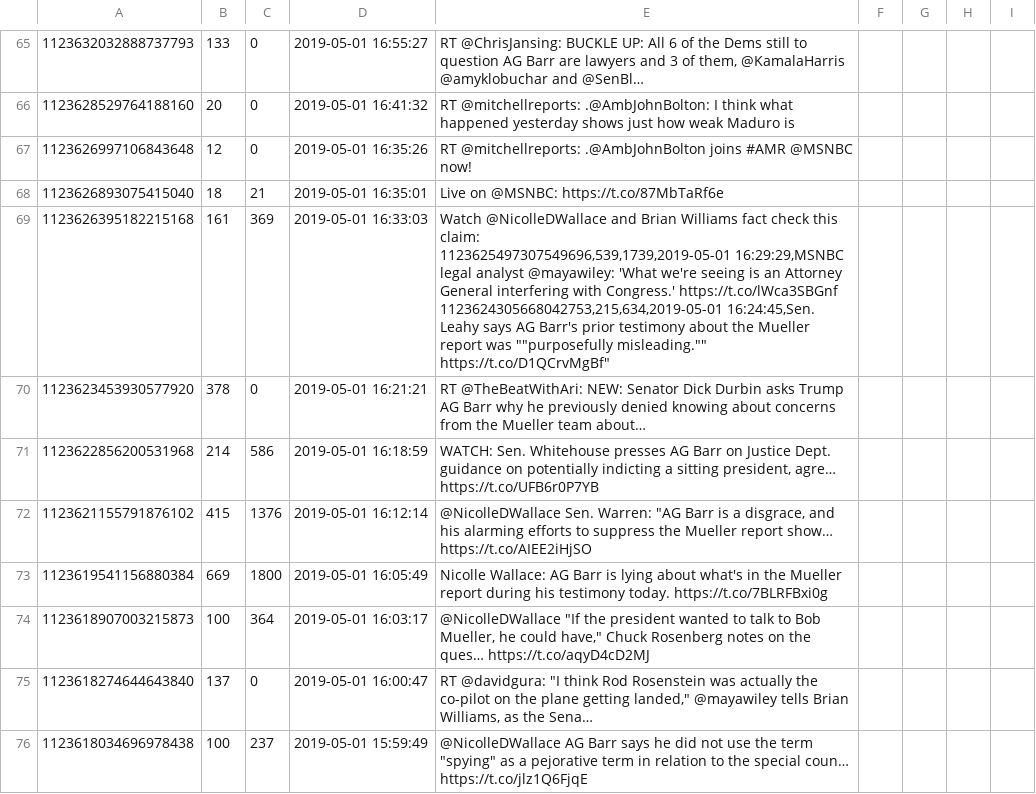
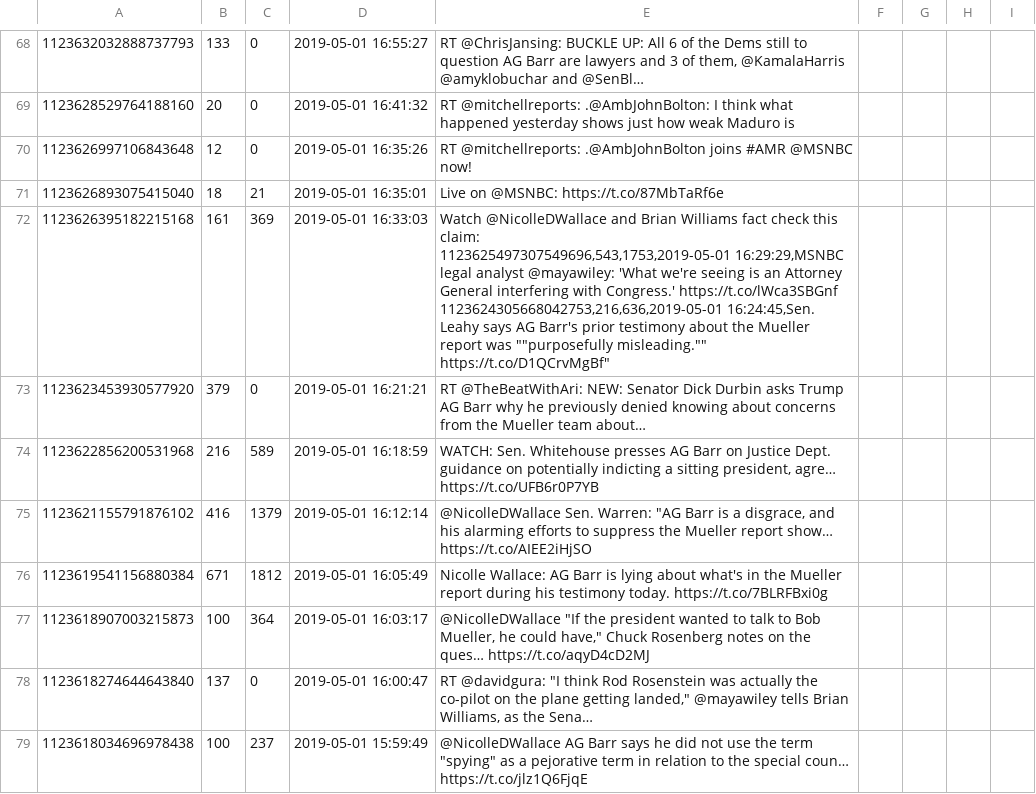
Before and after one commit to merod159/twitter_scraper, a CSV file: MSNBC_Tweet_IDs.csv, drawn as a sheet; only a part is shown, gaps mark what is left out; the diff covers the shown part only.

```diff
--- a/MSNBC_Tweet_IDs.csv
+++ b/MSNBC_Tweet_IDs.csv
@@ -76,9 +79,9 @@
 1123626893075415040,18,21,2019-05-01 16:35:01,Live on @MSNBC: https://t.co/87MbTaRf6e
-1123626395182215168,161,369,2019-05-01 16:33:03,"Watch @NicolleDWallace and Brian Williams fact check this claim:
-1123625497307549696,539,1739,2019-05-01 16:29:29,MSNBC legal analyst @mayawiley: 'What we're seeing is an Attorney General interfering with Congress.' https://t.co/lWca3SBGnf
-1123624305668042753,215,634,2019-05-01 16:24:45,"Sen. Leahy says AG Barr's prior testimony about the Mueller report was ""purposefully misleading."" https://t.co/D1QCrvMgBf"
-1123623453930577920,378,0,2019-05-01 16:21:21,RT @TheBeatWithAri: NEW: Senator Dick Durbin asks Trump AG Barr why he previously denied knowing about concerns from the Mueller team about…
-1123622856200531968,214,586,2019-05-01 16:18:59,"WATCH: Sen. Whitehouse presses AG Barr on Justice Dept. guidance on potentially indicting a sitting president, agre… https://t.co/UFB6r0P7YB"
-1123621155791876102,415,1376,2019-05-01 16:12:14,"@NicolleDWallace Sen. Warren: ""AG Barr is a disgrace, and his alarming efforts to suppress the Mueller report show… https://t.co/AIEE2iHjSO"
-1123619541156880384,669,1800,2019-05-01 16:05:49,Nicolle Wallace: AG Barr is lying about what's in the Mueller report during his testimony today. https://t.co/7BLRFBxi0g
+1123626395182215168,161,369,2019-05-01 16:33:03,"Watch @NicolleDWallace and Brian Williams fact check this claim:
+1123625497307549696,543,1753,2019-05-01 16:29:29,MSNBC legal analyst @mayawiley: 'What we're seeing is an Attorney General interfering with Congress.' https://t.co/lWca3SBGnf
+1123624305668042753,216,636,2019-05-01 16:24:45,"Sen. Leahy says AG Barr's prior testimony about the Mueller report was ""purposefully misleading."" https://t.co/D1QCrvMgBf"
+1123623453930577920,379,0,2019-05-01 16:21:21,RT @TheBeatWithAri: NEW: Senator Dick Durbin asks Trump AG Barr why he previously denied knowing about concerns from the Mueller team about…
+1123622856200531968,216,589,2019-05-01 16:18:59,"WATCH: Sen. Whitehouse presses AG Barr on Justice Dept. guidance on potentially indicting a sitting president, agre… https://t.co/UFB6r0P7YB"
+1123621155791876102,416,1379,2019-05-01 16:12:14,"@NicolleDWallace Sen. Warren: ""AG Barr is a disgrace, and his alarming efforts to suppress the Mueller report show… https://t.co/AIEE2iHjSO"
+1123619541156880384,671,1812,2019-05-01 16:05:49,Nicolle Wallace: AG Barr is lying about what's in the Mueller report during his testimony today. https://t.co/7BLRFBxi0g
 1123618907003215873,100,364,2019-05-01 16:03:17,"@NicolleDWallace ""If the president wanted to talk to Bob Mueller, he could have,"" Chuck Rosenberg notes on the ques… https://t.co/aqyD4cD2MJ"
```
Also changed, not shown: 3 added rows and 176 edited cells elsewhere in this file, CNN_Tweet_IDs.csv, CNN_tweets.csv, 8 other files.
